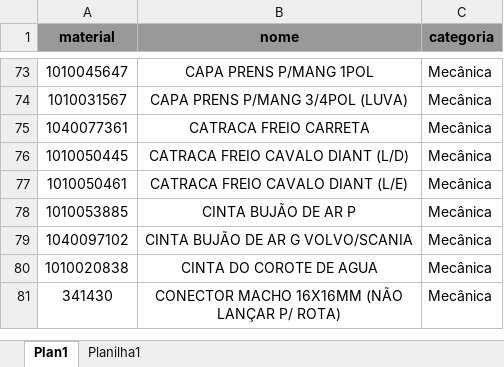
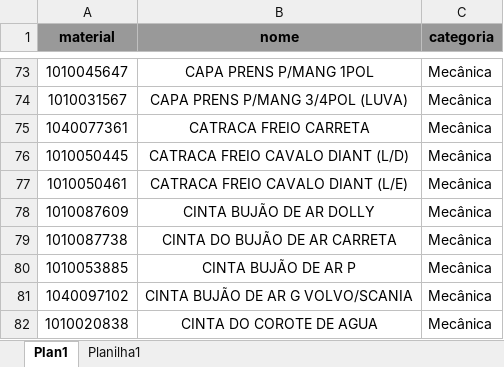
Before and after one commit to hiagogabrielga/catalogoPecasPCM, an Excel workbook: dados-catalago-pcm-interno/nomes_usuais.xlsx, sheet Plan1, drawn as a sheet; only a part is shown, gaps mark what is left out; the shorter side is filled out with more unchanged rows; values as stored, in another font and other column widths than the file's, no borders; the diff names each change by its address in the sheet, - before the commit and + after, or states it on an @@ line.

```diff
--- a/dados-catalago-pcm-interno/nomes_usuais.xlsx (sheet Plan1)
+++ b/dados-catalago-pcm-interno/nomes_usuais.xlsx (sheet Plan1)
+row 78: 1010087609 | CINTA BUJÃO DE AR DOLLY | Mecânica
+row 79: 1010087738 | CINTA DO BUJÃO DE AR CARRETA | Mecânica
```
Also changed, not shown: dados-catalago-pcm-interno/relatorio.xlsx, 3 other files.
